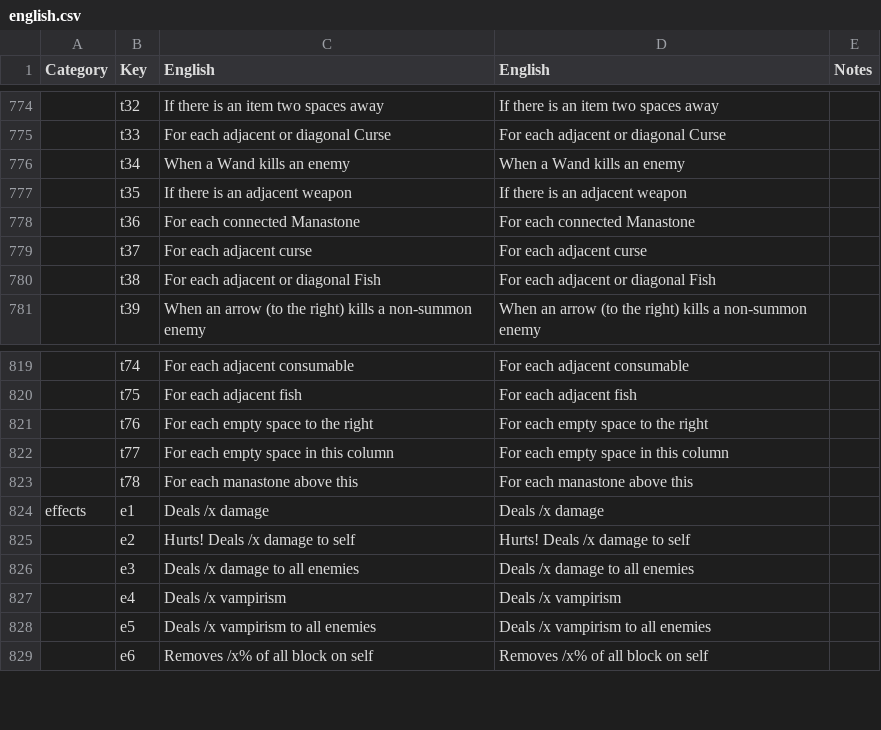
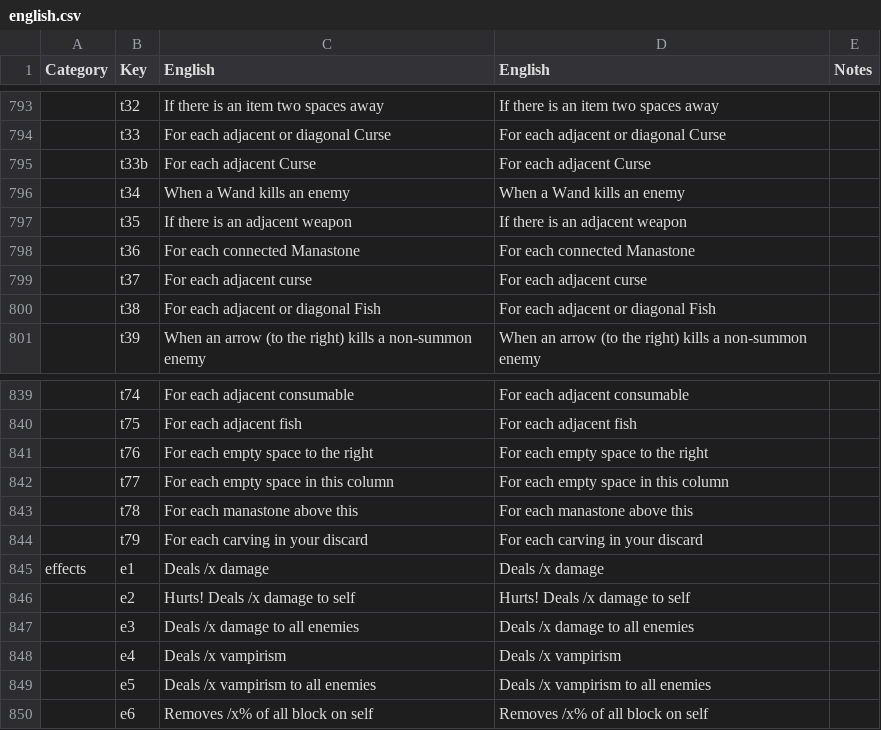
Before and after one commit to the-broken-tile/backpack-hero-bulgarian, a CSV file: english.csv, drawn as a sheet; only a part is shown, gaps mark what is left out; the diff covers the shown part only; the diff names each change by its address in the sheet, - before the commit and + after, or states it on an @@ line.

```diff
--- a/english.csv
+++ b/english.csv
+row 795:  | t33b | For each adjacent Curse | For each adjacent Curse
+row 844:  | t79 | For each carving in your discard | For each carving in your discard
```
Also changed, not shown: 24 added rows and 12 edited cells elsewhere in this file, 1 other file.
